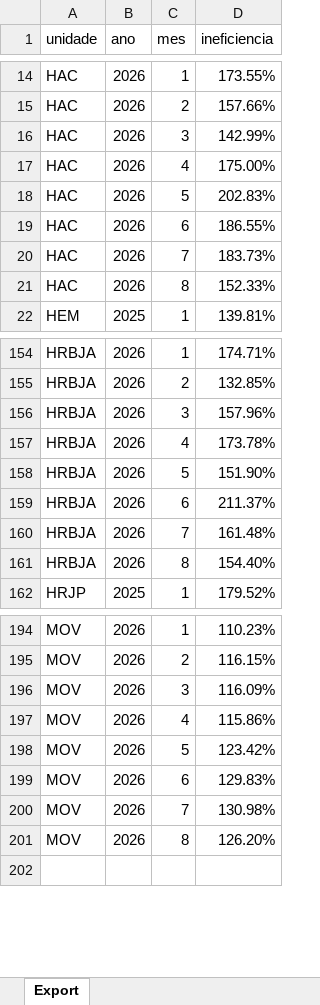
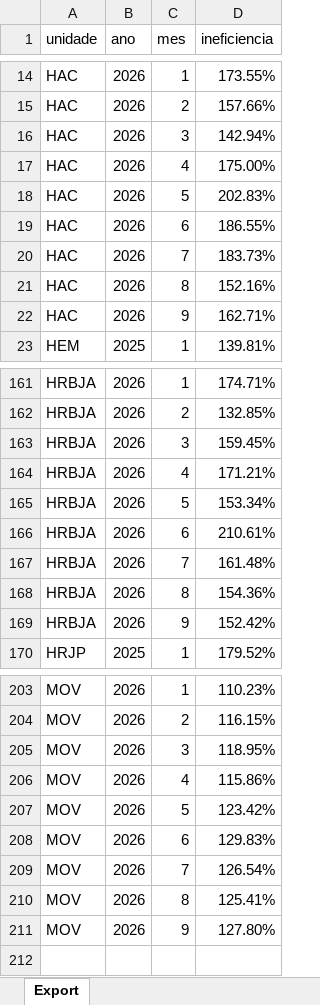
Before and after one commit to transparencia-mg/fhemig_ineficiencia, an Excel workbook: upload/ineficiencia-operacional.xlsx, sheet Export, drawn as a sheet; only a part is shown, gaps mark what is left out; values as stored, in another font and other column widths than the file's, no borders; addresses are those after the commit; the diff covers the shown part only; the diff names each change by its address in the sheet, - before the commit and + after, or states it on an @@ line.

```diff
--- a/upload/ineficiencia-operacional.xlsx (sheet Export)
+++ b/upload/ineficiencia-operacional.xlsx (sheet Export)
-D16 (ineficiencia): 142.99%
+D16 (ineficiencia): 142.94%
-D21 (ineficiencia): 152.33%
+D21 (ineficiencia): 152.16%
+row 22: HAC | 2026 | 9 | 162.71%
-D163 (ineficiencia): 157.96%
+D163 (ineficiencia): 159.45%
-D164 (ineficiencia): 173.78%
+D164 (ineficiencia): 171.21%
-D165 (ineficiencia): 151.90%
+D165 (ineficiencia): 153.34%
-D166 (ineficiencia): 211.37%
+D166 (ineficiencia): 210.61%
-D168 (ineficiencia): 154.40%
+D168 (ineficiencia): 154.36%
+row 169: HRBJA | 2026 | 9 | 152.42%
-D205 (ineficiencia): 116.09%
+D205 (ineficiencia): 118.95%
-D209 (ineficiencia): 130.98%
+D209 (ineficiencia): 126.54%
-D210 (ineficiencia): 126.20%
+D210 (ineficiencia): 125.41%
+row 211: MOV | 2026 | 9 | 127.80%
```
Also changed, not shown: 7 added rows and 28 edited cells elsewhere in this sheet.
